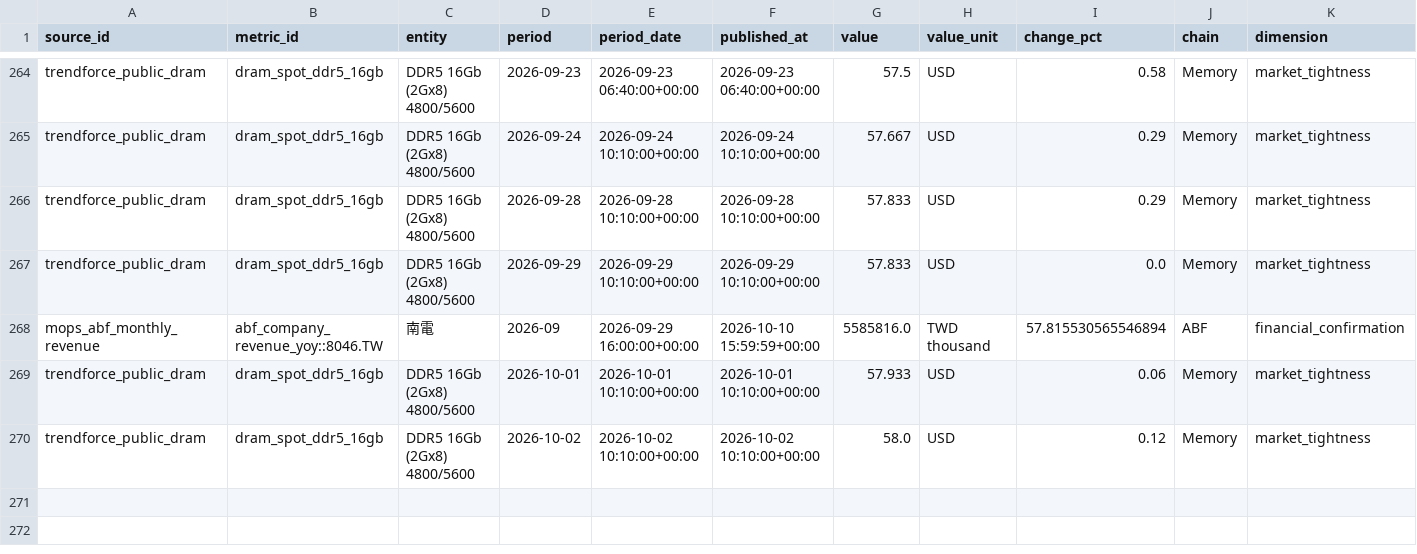
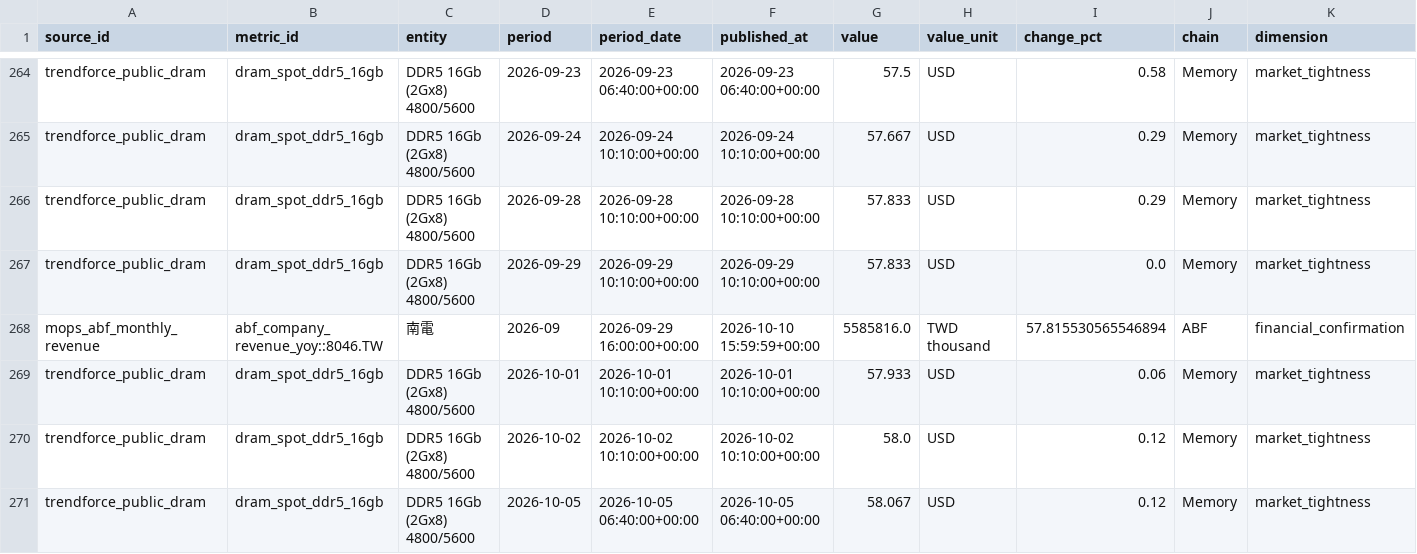
Before and after one commit to wesleylai1123/chain_survey, a CSV file: data/history/free_industry_history_panel.csv, drawn as a sheet; only a part is shown, gaps mark what is left out; rows hold the shown columns only; the diff names each change by its address in the sheet, - before the commit and + after, or states it on an @@ line.

```diff
--- a/data/history/free_industry_history_panel.csv
+++ b/data/history/free_industry_history_panel.csv
+row 271: trendforce_public_dram | dram_spot_ddr5_16gb | DDR5 16Gb (2Gx8) 4800/5600 | 2026-10-05 | 2026-10-05 06:40:00+00:00 | 2026-10-05 06:40:00+00:00 | 58.067 | USD | 0.12 | Memory | market_tightness
```
Also changed, not shown: data/history/free_industry_history_coverage.csv, data/history/trendforce_public_price_history.csv, 4 other files.
